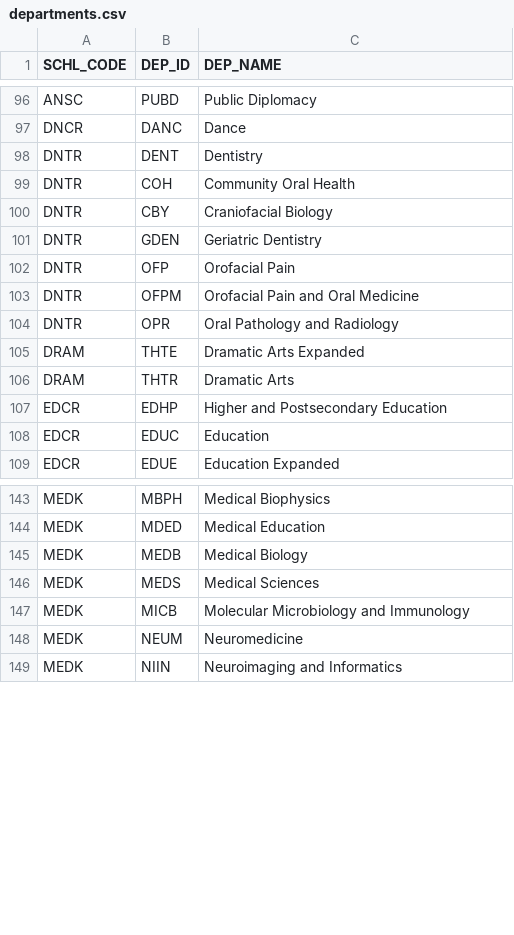
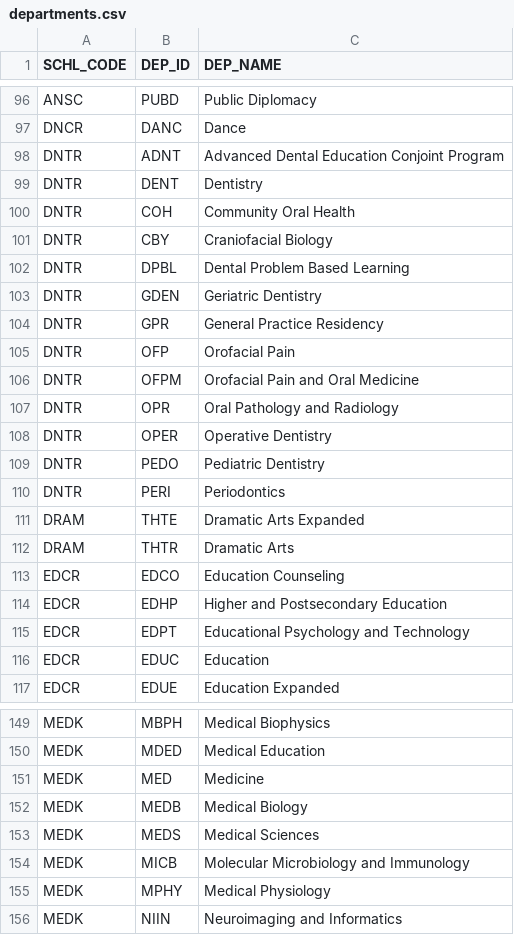
Before and after one commit to HimuJain/USC-Schedule-Planner, a CSV file: departments.csv, drawn as a sheet; only a part is shown, gaps mark what is left out; the diff covers the shown part only.

```diff
--- a/departments.csv
+++ b/departments.csv
@@ -97,2 +97,3 @@ ANSC,PUBD,Public Diplomacy
 DNCR,DANC,Dance
+DNTR,ADNT,Advanced Dental Education Conjoint Program
 DNTR,DENT,Dentistry
@@ -100,3 +101,5 @@ DNTR,COH,Community Oral Health
 DNTR,CBY,Craniofacial Biology
+DNTR,DPBL,Dental Problem Based Learning
 DNTR,GDEN,Geriatric Dentistry
+DNTR,GPR,General Practice Residency
 DNTR,OFP,Orofacial Pain
@@ -104,5 +107,10 @@ DNTR,OFPM,Orofacial Pain and Oral Medicine
 DNTR,OPR,Oral Pathology and Radiology
+DNTR,OPER,Operative Dentistry
+DNTR,PEDO,Pediatric Dentistry
+DNTR,PERI,Periodontics
 DRAM,THTE,Dramatic Arts Expanded
 DRAM,THTR,Dramatic Arts
+EDCR,EDCO,Education Counseling
 EDCR,EDHP,Higher and Postsecondary Education
+EDCR,EDPT,Educational Psychology and Technology
 EDCR,EDUC,Education
@@ -144,2 +150,3 @@ MEDK,MBPH,Medical Biophysics
 MEDK,MDED,Medical Education
+MEDK,MED,Medicine
 MEDK,MEDB,Medical Biology
@@ -147,3 +154,3 @@ MEDK,MEDS,Medical Sciences
 MEDK,MICB,Molecular Microbiology and Immunology
-MEDK,NEUM,Neuromedicine
+MEDK,MPHY,Medical Physiology
 MEDK,NIIN,Neuroimaging and Informatics
```
Also changed, not shown: 25 added rows, 1 removed row, 8 moved rows and 1 edited cell elsewhere in this file, 13 other files.
